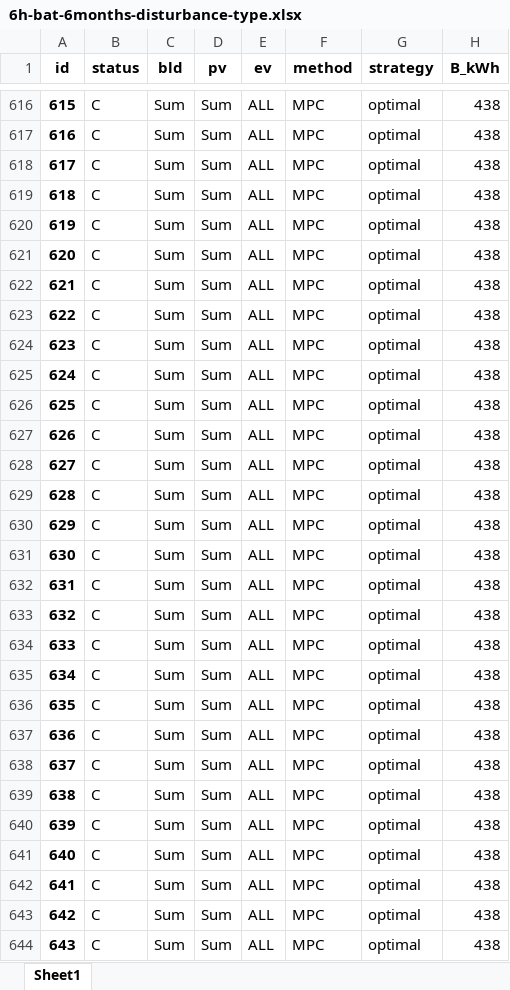
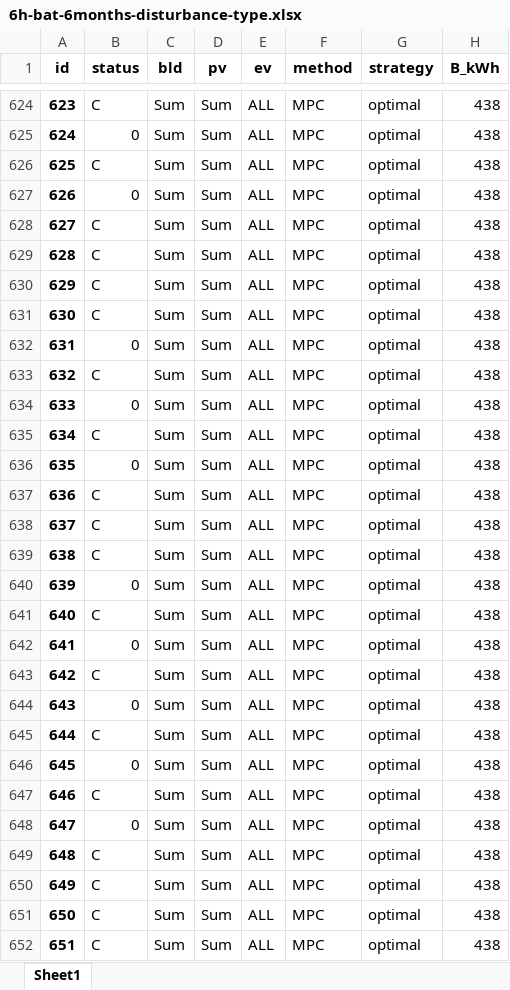
Before and after one commit to AarenLee07/Microgrid-Optimizer, an Excel workbook: output/experiments/thesis_topic3/6h-bat-6months-disturbance-type.xlsx, sheet Sheet1, drawn as a sheet; only a part is shown, gaps mark what is left out; values as stored, in another font and other column widths than the file's, no borders; addresses are those after the commit; the diff covers the shown part only; the diff names each change by its address in the sheet, - before the commit and + after, or states it on an @@ line.

```diff
--- a/output/experiments/thesis_topic3/6h-bat-6months-disturbance-type.xlsx (sheet Sheet1)
+++ b/output/experiments/thesis_topic3/6h-bat-6months-disturbance-type.xlsx (sheet Sheet1)
@@ column A (id) renumbered from row 396 down @@
-B625 (status): C
+B625 (status): 0
-B627 (status): C
+B627 (status): 0
-B632 (status): C
+B632 (status): 0
-B634 (status): C
+B634 (status): 0
-B636 (status): C
+B636 (status): 0
-B640 (status): C
+B640 (status): 0
-B642 (status): C
+B642 (status): 0
-B644 (status): C
+B644 (status): 0
-B646 (status): C
+B646 (status): 0
-B648 (status): C
+B648 (status): 0
```
Also changed, not shown: 16 added rows and 22 edited cells elsewhere in this sheet, output/experiments/thesis_topic3/6h-bat-6weeks-disturbance-type.xlsx, 8 other files.
